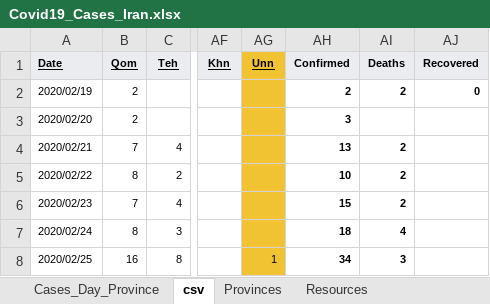
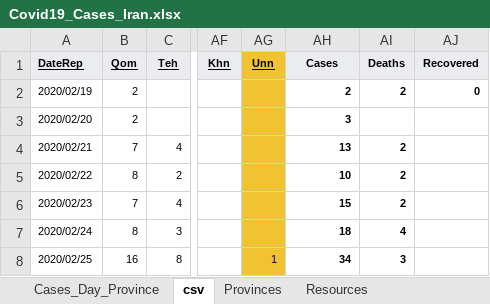
Before and after one commit to javadch/covid19, an Excel workbook: data/ir/Covid19_Cases_Iran.xlsx, sheet csv, drawn as a sheet; only a part is shown, gaps mark what is left out; values as stored, in another font and other column widths than the file's, no borders; charts and pictures not drawn; the diff names each change by its address in the sheet, - before the commit and + after, or states it on an @@ line.

Commit message:
chanded the data structure to comply with ECDC for dat integration

```diff
--- a/data/ir/Covid19_Cases_Iran.xlsx (sheet csv)
+++ b/data/ir/Covid19_Cases_Iran.xlsx (sheet csv)
-A1: Date
+A1: DateRep
-AH1: Confirmed
+AH1: Cases
```
Also changed, not shown: formulas that keep their value, charts or pictures.
